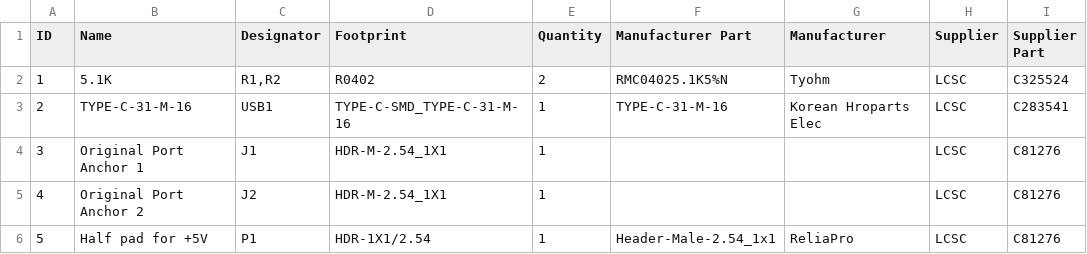
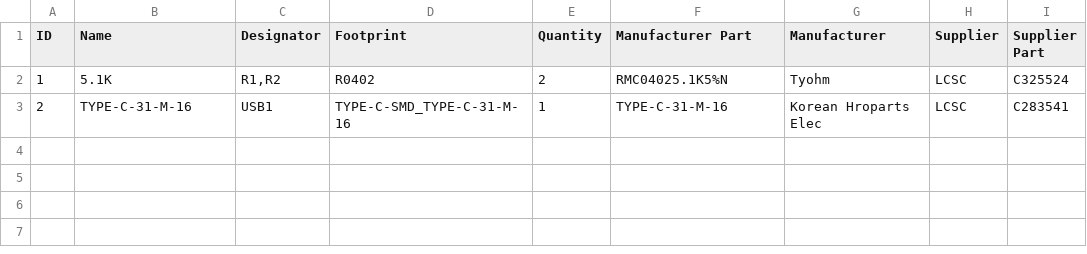
Before and after one commit to rorosaurus/gba-sp-usb-c, a CSV file: gerber/BOM_gba-sp-usb-c.csv, drawn as a sheet; the diff names each change by its address in the sheet, - before the commit and + after, or states it on an @@ line.

Commit message:
remove unused parts from BOM

```diff
--- a/gerber/BOM_gba-sp-usb-c.csv
+++ b/gerber/BOM_gba-sp-usb-c.csv
-row 4: 3 | Original Port Anchor 1 | J1 | HDR-M-2.54_1X1 | 1 |  |  | LCSC | C81276
-row 5: 4 | Original Port Anchor 2 | J2 | HDR-M-2.54_1X1 | 1 |  |  | LCSC | C81276
-row 6: 5 | Half pad for +5V | P1 | HDR-1X1/2.54 | 1 | Header-Male-2.54_1x1 | ReliaPro | LCSC | C81276
```
